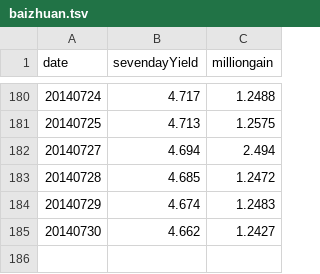
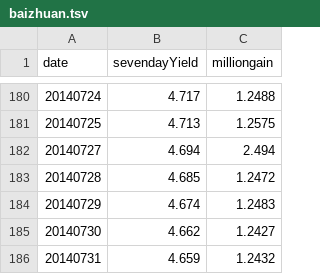
Before and after one commit to liangxu/blog, a TSV file: playground/data/baizhuan.tsv, drawn as a sheet; only a part is shown, gaps mark what is left out.

Commit message:
update baizhuan.tsv

```diff
--- a/playground/data/baizhuan.tsv
+++ b/playground/data/baizhuan.tsv
@@ -185 +185,2 @@ date	sevendayYield	milliongain
 20140730	4.662	1.2427
+20140731	4.659	1.2432
```
